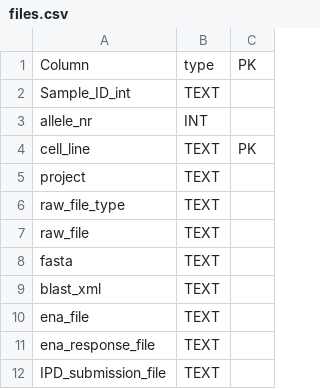
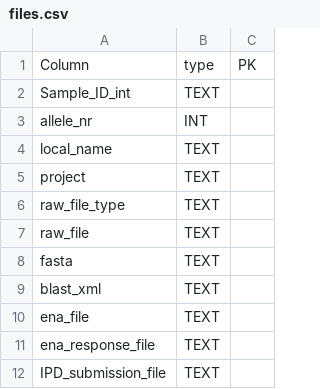
Before and after one commit to DKMS-LSL/typeloader, a CSV file: src/tables/files.csv, drawn as a sheet.

Commit message:
include cell_line_token and adjust tables SAMPLES, ALLELES and FILES (#64)

```diff
--- a/src/tables/files.csv
+++ b/src/tables/files.csv
@@ -3,3 +3,3 @@ Sample_ID_int,TEXT,
 allele_nr,INT,
-cell_line,TEXT,PK
+local_name,TEXT,
 project,TEXT,
```
Also changed, not shown: src/tables/alleles.csv, 2 other files.
